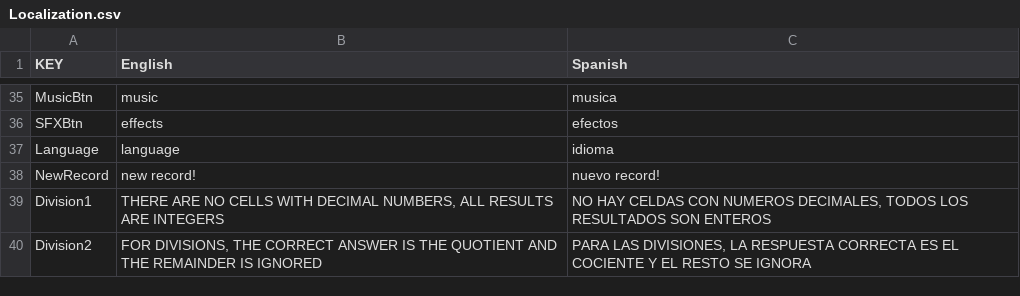
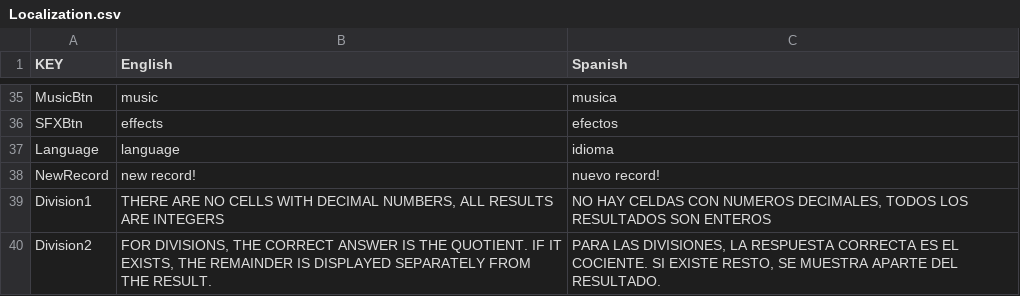
Before and after one commit to nemorisgames/DiceDare, a CSV file: Assets/NGUI/Resources/Localization.csv, drawn as a sheet; only a part is shown, gaps mark what is left out.

```diff
--- a/Assets/NGUI/Resources/Localization.csv
+++ b/Assets/NGUI/Resources/Localization.csv
@@ -39,2 +39,2 @@ NewRecord,new record!,nuevo record!
 Division1,"THERE ARE NO CELLS WITH DECIMAL NUMBERS, ALL RESULTS ARE INTEGERS","NO HAY CELDAS CON NUMEROS DECIMALES, TODOS LOS RESULTADOS SON ENTEROS"
-Division2,"FOR DIVISIONS, THE CORRECT ANSWER IS THE QUOTIENT AND THE REMAINDER IS IGNORED","PARA LAS DIVISIONES, LA RESPUESTA CORRECTA ES EL COCIENTE Y EL RESTO SE IGNORA"
+Division2,"FOR DIVISIONS, THE CORRECT ANSWER IS THE QUOTIENT. IF IT EXISTS, THE REMAINDER IS DISPLAYED SEPARATELY FROM THE RESULT.","PARA LAS DIVISIONES, LA RESPUESTA CORRECTA ES EL COCIENTE. SI EXISTE RESTO, SE MUESTRA APARTE DEL RESULTADO."
```
Also changed, not shown: 3 other files.
